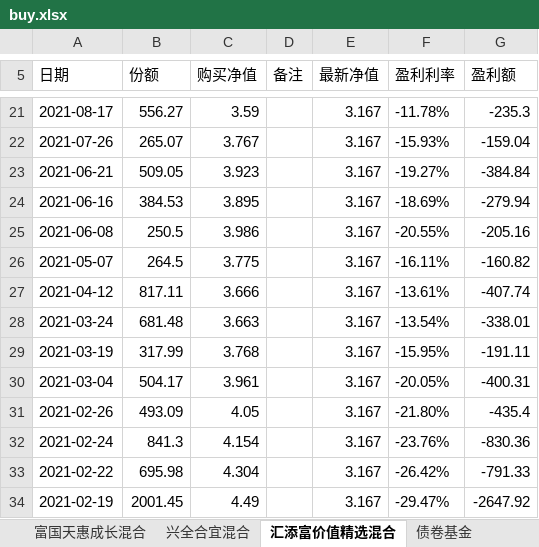
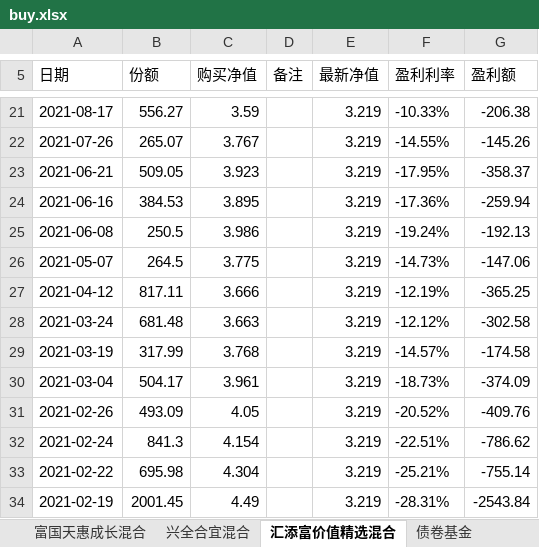
Before and after one commit to zhuangquan/jijin, an Excel workbook: data/buy.xlsx, sheet 汇添富价值精选混合, drawn as a sheet; only a part is shown, gaps mark what is left out; values as stored, in another font and other column widths than the file's, no borders; the diff covers the shown part only; the diff names each change by its address in the sheet, - before the commit and + after, or states it on an @@ line.

```diff
--- a/data/buy.xlsx (sheet 汇添富价值精选混合)
+++ b/data/buy.xlsx (sheet 汇添富价值精选混合)
-E21:E34 (最新净值): 3.167
+E21:E34 (最新净值): 3.219
-F21 (盈利利率): -11.78%
+F21 (盈利利率): -10.33%
-G21 (盈利额): -235.3
+G21 (盈利额): -206.38
-F22 (盈利利率): -15.93%
+F22 (盈利利率): -14.55%
-G22 (盈利额): -159.04
+G22 (盈利额): -145.26
-F23 (盈利利率): -19.27%
+F23 (盈利利率): -17.95%
-G23 (盈利额): -384.84
+G23 (盈利额): -358.37
-F24 (盈利利率): -18.69%
+F24 (盈利利率): -17.36%
-G24 (盈利额): -279.94
+G24 (盈利额): -259.94
-F25 (盈利利率): -20.55%
+F25 (盈利利率): -19.24%
-G25 (盈利额): -205.16
+G25 (盈利额): -192.13
-F26 (盈利利率): -16.11%
+F26 (盈利利率): -14.73%
-G26 (盈利额): -160.82
+G26 (盈利额): -147.06
-F27 (盈利利率): -13.61%
+F27 (盈利利率): -12.19%
-G27 (盈利额): -407.74
+G27 (盈利额): -365.25
-F28 (盈利利率): -13.54%
+F28 (盈利利率): -12.12%
-G28 (盈利额): -338.01
+G28 (盈利额): -302.58
-F29 (盈利利率): -15.95%
+F29 (盈利利率): -14.57%
-G29 (盈利额): -191.11
+G29 (盈利额): -174.58
-F30 (盈利利率): -20.05%
+F30 (盈利利率): -18.73%
-G30 (盈利额): -400.31
+G30 (盈利额): -374.09
-F31 (盈利利率): -21.80%
+F31 (盈利利率): -20.52%
-G31 (盈利额): -435.4
+G31 (盈利额): -409.76
-F32 (盈利利率): -23.76%
+F32 (盈利利率): -22.51%
-G32 (盈利额): -830.36
+G32 (盈利额): -786.62
-F33 (盈利利率): -26.42%
+F33 (盈利利率): -25.21%
-G33 (盈利额): -791.33
+G33 (盈利额): -755.14
-F34 (盈利利率): -29.47%
+F34 (盈利利率): -28.31%
-G34 (盈利额): -2647.92
+G34 (盈利额): -2543.84
```
Also changed, not shown: 46 edited cells elsewhere in this sheet, sheet 易方达蓝筹精选混合, sheet 富国天惠成长混合, sheet 兴全合宜混合, sheet 华夏回报混合, 3 other files.
